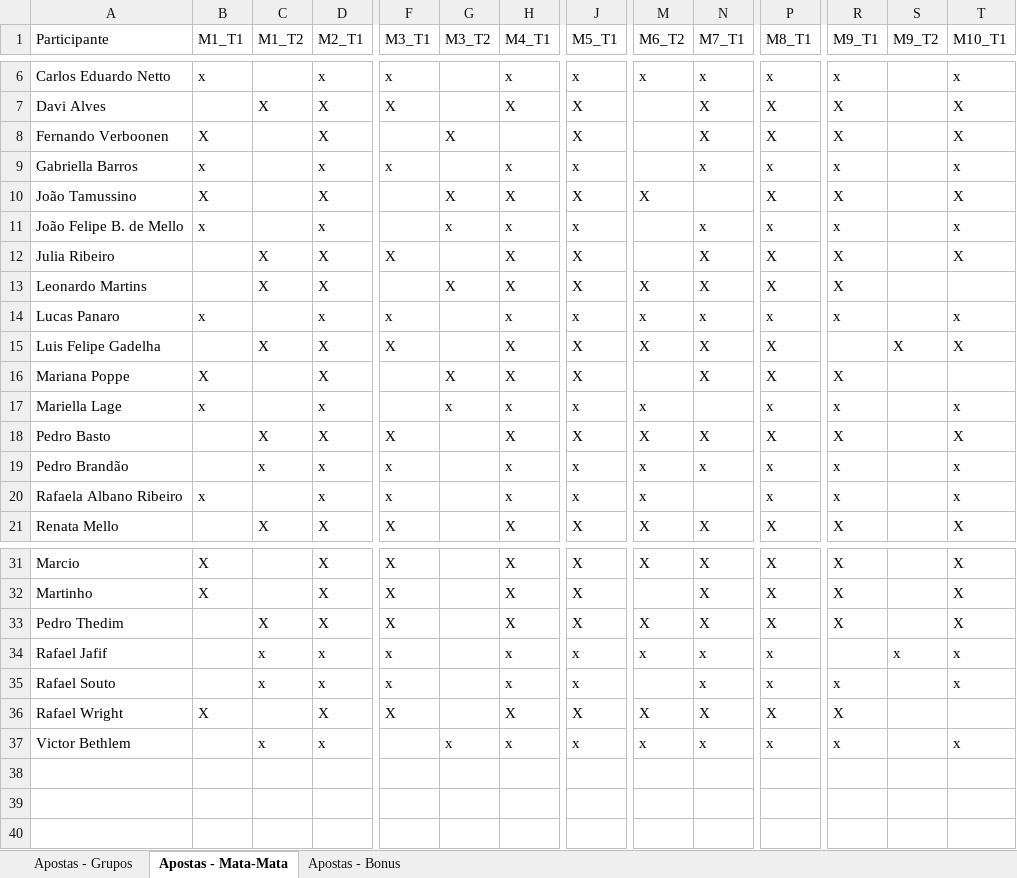
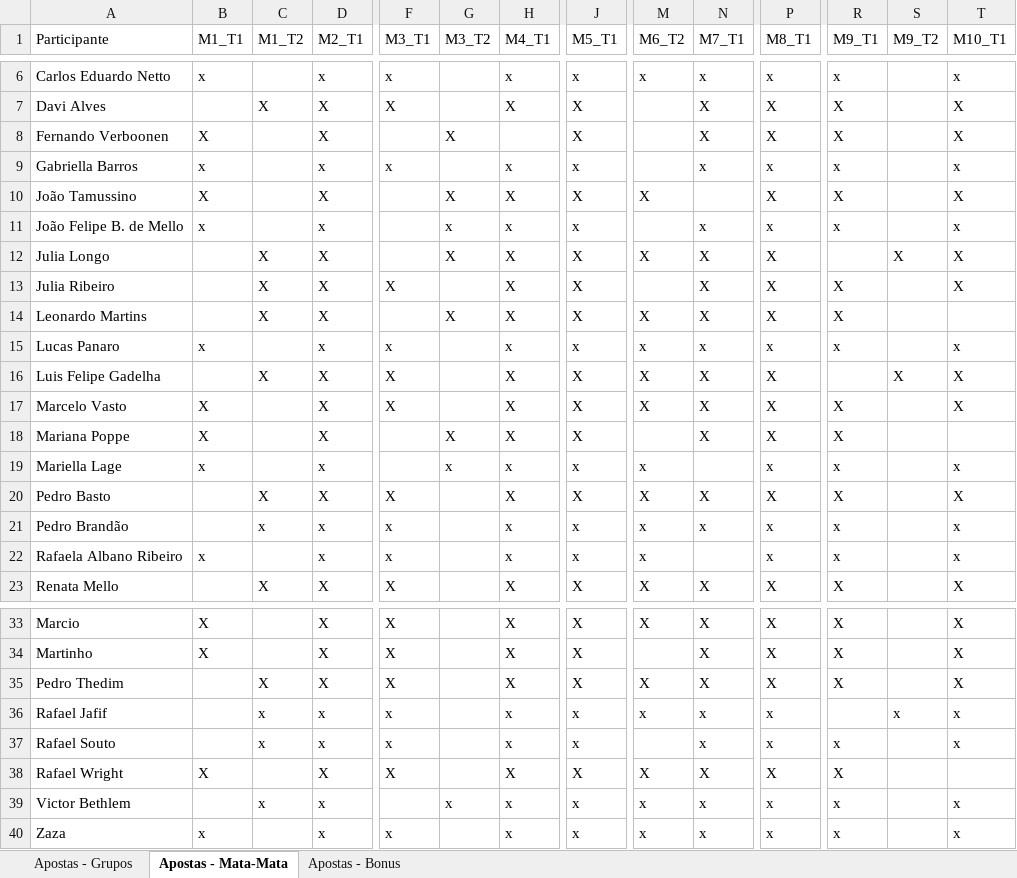
Before and after one commit to pbrandao26/bolao-copa-2026, an Excel workbook: apostas/Bolao_Copa2026_TurimMFO - Consolidada.xlsx, sheet Apostas - Mata-Mata, drawn as a sheet; only a part is shown, gaps mark what is left out; values as stored, in another font and other column widths than the file's, no borders; rows hold the shown columns only; the diff names each change by its address in the sheet, - before the commit and + after, or states it on an @@ line.

```diff
--- a/apostas/Bolao_Copa2026_TurimMFO - Consolidada.xlsx (sheet Apostas - Mata-Mata)
+++ b/apostas/Bolao_Copa2026_TurimMFO - Consolidada.xlsx (sheet Apostas - Mata-Mata)
+row 12: Julia Longo |  | X | X |  | X | X | X | X | X | X |  | X | X
+row 17: Marcelo Vasto | X |  | X | X |  | X | X | X | X | X | X |  | X
+row 40: Zaza | x |  | x | x |  | x | x | x | x | x | x |  | x
```
Also changed, not shown: sheet Apostas - Grupos, sheet Apostas - Bonus, 3 other files.
